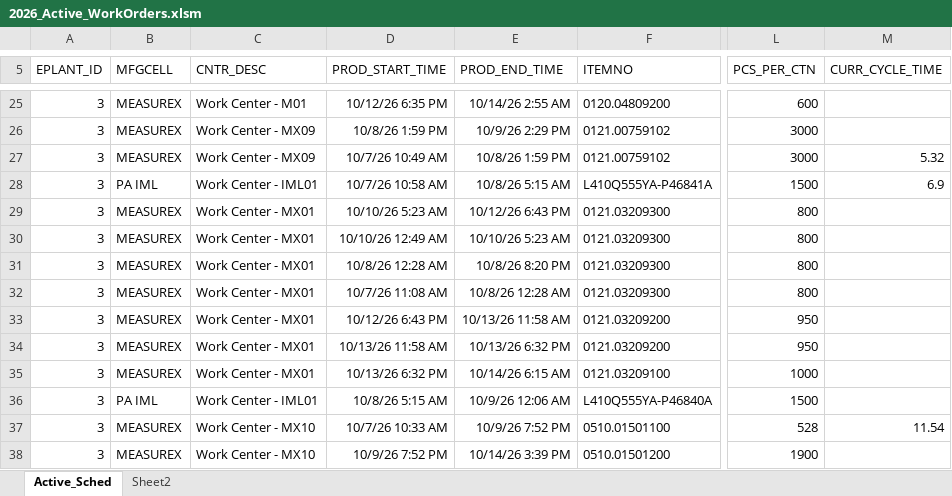
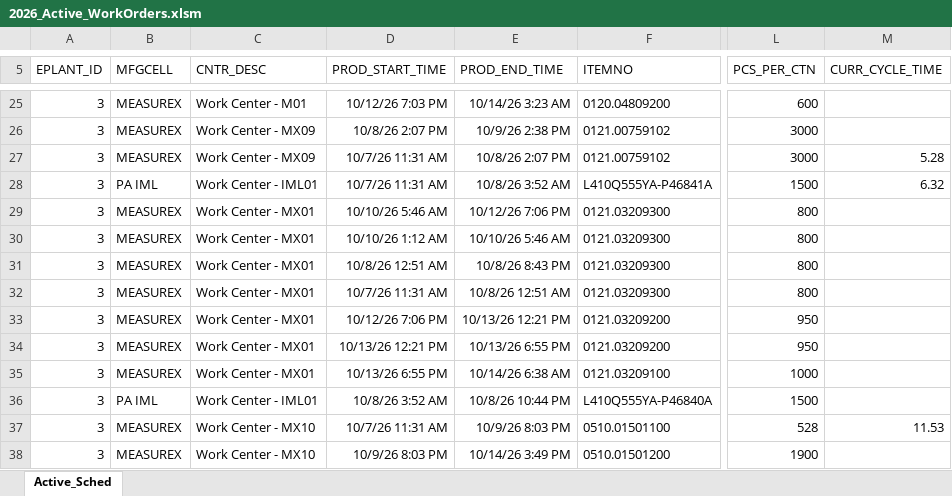
Before and after one commit to HenryChinask1/Active_Production, an Excel workbook: 2026_Active_WorkOrders.xlsm, sheet Active_Sched, drawn as a sheet; only a part is shown, gaps mark what is left out; values as stored, in another font and other column widths than the file's, no borders; table styles not drawn; the diff covers the shown part only; the diff names each change by its address in the sheet, - before the commit and + after, or states it on an @@ line.

```diff
--- a/2026_Active_WorkOrders.xlsm (sheet Active_Sched)
+++ b/2026_Active_WorkOrders.xlsm (sheet Active_Sched)
-sheet tab: Sheet2
-D25 (PROD_START_TIME): 10/12/26 6:35 PM
+D25 (PROD_START_TIME): 10/12/26 7:03 PM
-E25 (PROD_END_TIME): 10/14/26 2:55 AM
+E25 (PROD_END_TIME): 10/14/26 3:23 AM
-D26 (PROD_START_TIME): 10/8/26 1:59 PM
+D26 (PROD_START_TIME): 10/8/26 2:07 PM
-E26 (PROD_END_TIME): 10/9/26 2:29 PM
+E26 (PROD_END_TIME): 10/9/26 2:38 PM
-D27 (PROD_START_TIME): 10/7/26 10:49 AM
+D27 (PROD_START_TIME): 10/7/26 11:31 AM
-E27 (PROD_END_TIME): 10/8/26 1:59 PM
+E27 (PROD_END_TIME): 10/8/26 2:07 PM
-M27 (CURR_CYCLE_TIME): 5.32
+M27 (CURR_CYCLE_TIME): 5.28
-D28 (PROD_START_TIME): 10/7/26 10:58 AM
+D28 (PROD_START_TIME): 10/7/26 11:31 AM
-E28 (PROD_END_TIME): 10/8/26 5:15 AM
+E28 (PROD_END_TIME): 10/8/26 3:52 AM
-M28 (CURR_CYCLE_TIME): 6.9
+M28 (CURR_CYCLE_TIME): 6.32
-D29 (PROD_START_TIME): 10/10/26 5:23 AM
+D29 (PROD_START_TIME): 10/10/26 5:46 AM
-E29 (PROD_END_TIME): 10/12/26 6:43 PM
+E29 (PROD_END_TIME): 10/12/26 7:06 PM
-D30 (PROD_START_TIME): 10/10/26 12:49 AM
+D30 (PROD_START_TIME): 10/10/26 1:12 AM
-E30 (PROD_END_TIME): 10/10/26 5:23 AM
+E30 (PROD_END_TIME): 10/10/26 5:46 AM
-D31 (PROD_START_TIME): 10/8/26 12:28 AM
+D31 (PROD_START_TIME): 10/8/26 12:51 AM
-E31 (PROD_END_TIME): 10/8/26 8:20 PM
+E31 (PROD_END_TIME): 10/8/26 8:43 PM
-D32 (PROD_START_TIME): 10/7/26 11:08 AM
+D32 (PROD_START_TIME): 10/7/26 11:31 AM
-E32 (PROD_END_TIME): 10/8/26 12:28 AM
+E32 (PROD_END_TIME): 10/8/26 12:51 AM
-D33 (PROD_START_TIME): 10/12/26 6:43 PM
+D33 (PROD_START_TIME): 10/12/26 7:06 PM
-E33 (PROD_END_TIME): 10/13/26 11:58 AM
+E33 (PROD_END_TIME): 10/13/26 12:21 PM
-D34 (PROD_START_TIME): 10/13/26 11:58 AM
+D34 (PROD_START_TIME): 10/13/26 12:21 PM
-E34 (PROD_END_TIME): 10/13/26 6:32 PM
+E34 (PROD_END_TIME): 10/13/26 6:55 PM
-D35 (PROD_START_TIME): 10/13/26 6:32 PM
+D35 (PROD_START_TIME): 10/13/26 6:55 PM
-E35 (PROD_END_TIME): 10/14/26 6:15 AM
+E35 (PROD_END_TIME): 10/14/26 6:38 AM
-D36 (PROD_START_TIME): 10/8/26 5:15 AM
+D36 (PROD_START_TIME): 10/8/26 3:52 AM
-E36 (PROD_END_TIME): 10/9/26 12:06 AM
+E36 (PROD_END_TIME): 10/8/26 10:44 PM
-D37 (PROD_START_TIME): 10/7/26 10:33 AM
+D37 (PROD_START_TIME): 10/7/26 11:31 AM
-E37 (PROD_END_TIME): 10/9/26 7:52 PM
+E37 (PROD_END_TIME): 10/9/26 8:03 PM
-M37 (CURR_CYCLE_TIME): 11.54
+M37 (CURR_CYCLE_TIME): 11.53
-D38 (PROD_START_TIME): 10/9/26 7:52 PM
+D38 (PROD_START_TIME): 10/9/26 8:03 PM
-E38 (PROD_END_TIME): 10/14/26 3:39 PM
+E38 (PROD_END_TIME): 10/14/26 3:49 PM
```
Also changed, not shown: 87 edited cells elsewhere in this sheet, 4 other files.
